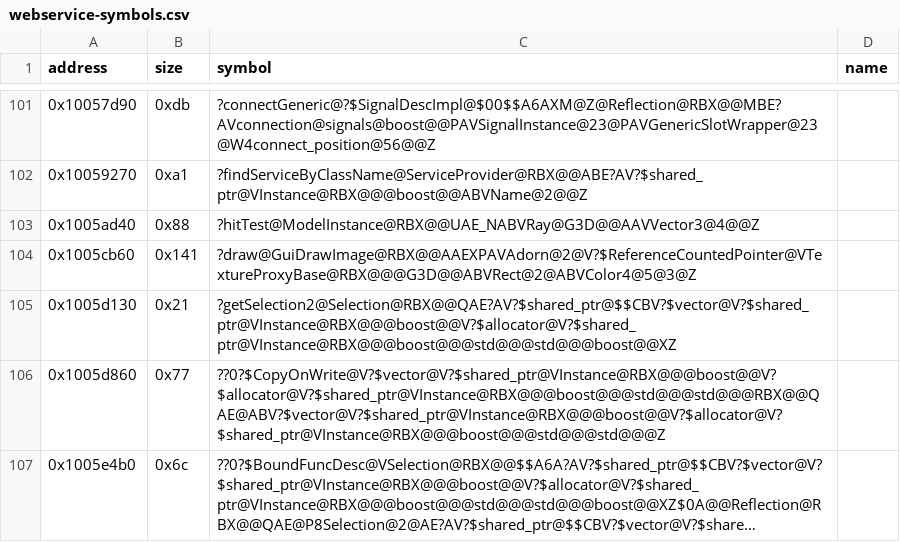
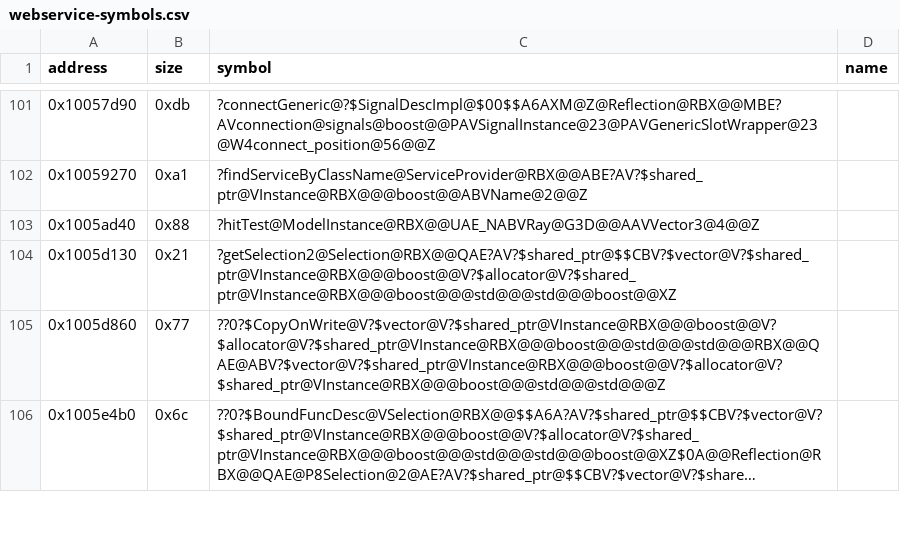
Before and after one commit to Asphaltian/OpenRBX, a CSV file: reccmp/webservice-symbols.csv, drawn as a sheet; only a part is shown, gaps mark what is left out; long unchanged cells end in ….

Commit message:
Write GuiDrawImage and LevelBuilder's quad helpers

```diff
--- a/reccmp/webservice-symbols.csv
+++ b/reccmp/webservice-symbols.csv
@@ -103,3 +103,2 @@ address,size,symbol,name
 0x1005ad40,0x88,?hitTest@ModelInstance@RBX@@UAE_NABVRay@G3D@@AAVVector3@4@@Z,
-0x1005cb60,0x141,?draw@GuiDrawImage@RBX@@AAEXPAVAdorn@2@V?$ReferenceCountedPointer@VTextureProxyBase@RBX@@@G3D@@ABVRect@2@ABVColor4@5@3@Z,
 0x1005d130,0x21,?getSelection2@Selection@RBX@@QAE?AV?$shared_ptr@$$CBV?$vector@V?$shared_ptr@VInstance@RBX@@@boost@@V?$allocator@V?$shared_ptr@VInstance@RBX@@@boost@@@std@@@std@@@boost@@XZ,
```
Also changed, not shown: 7 other files.
